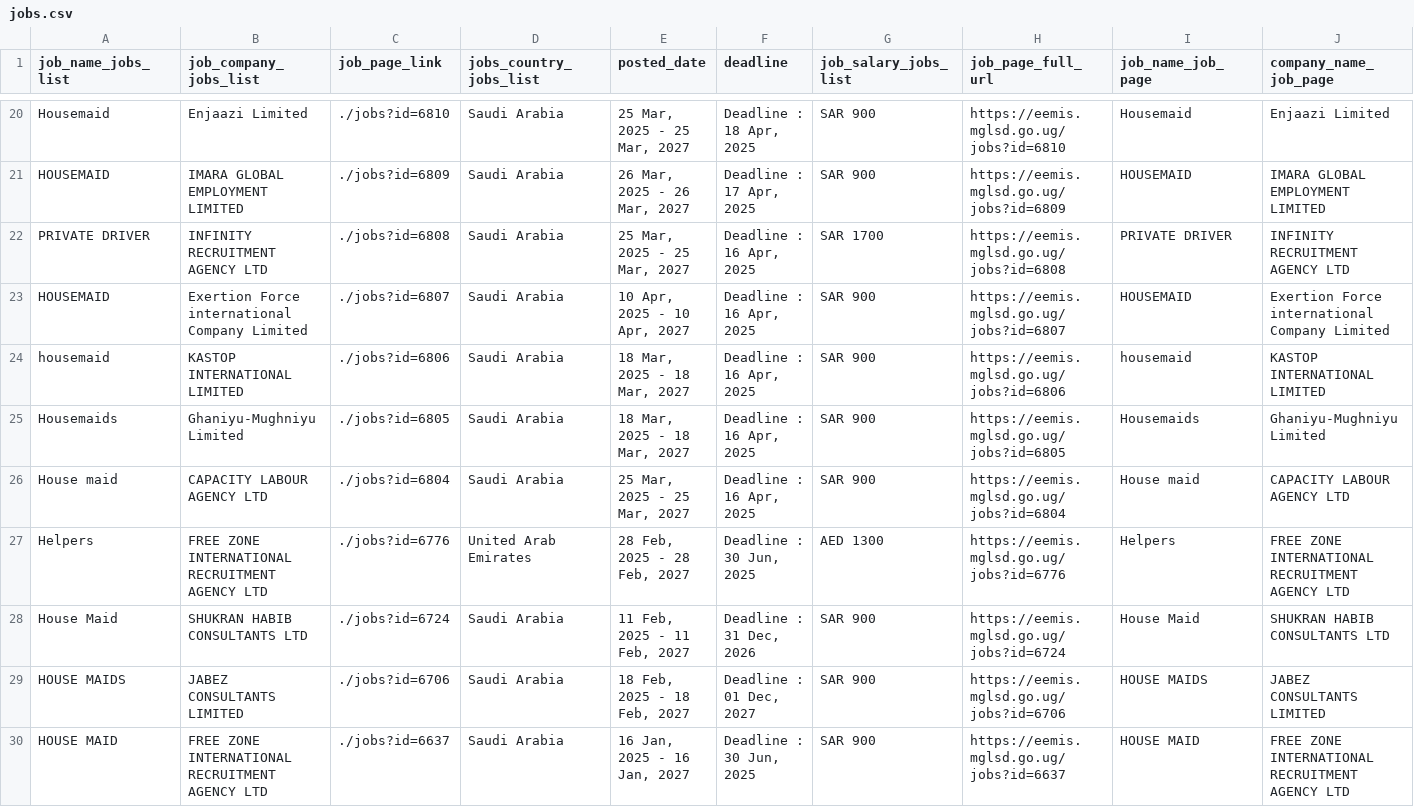
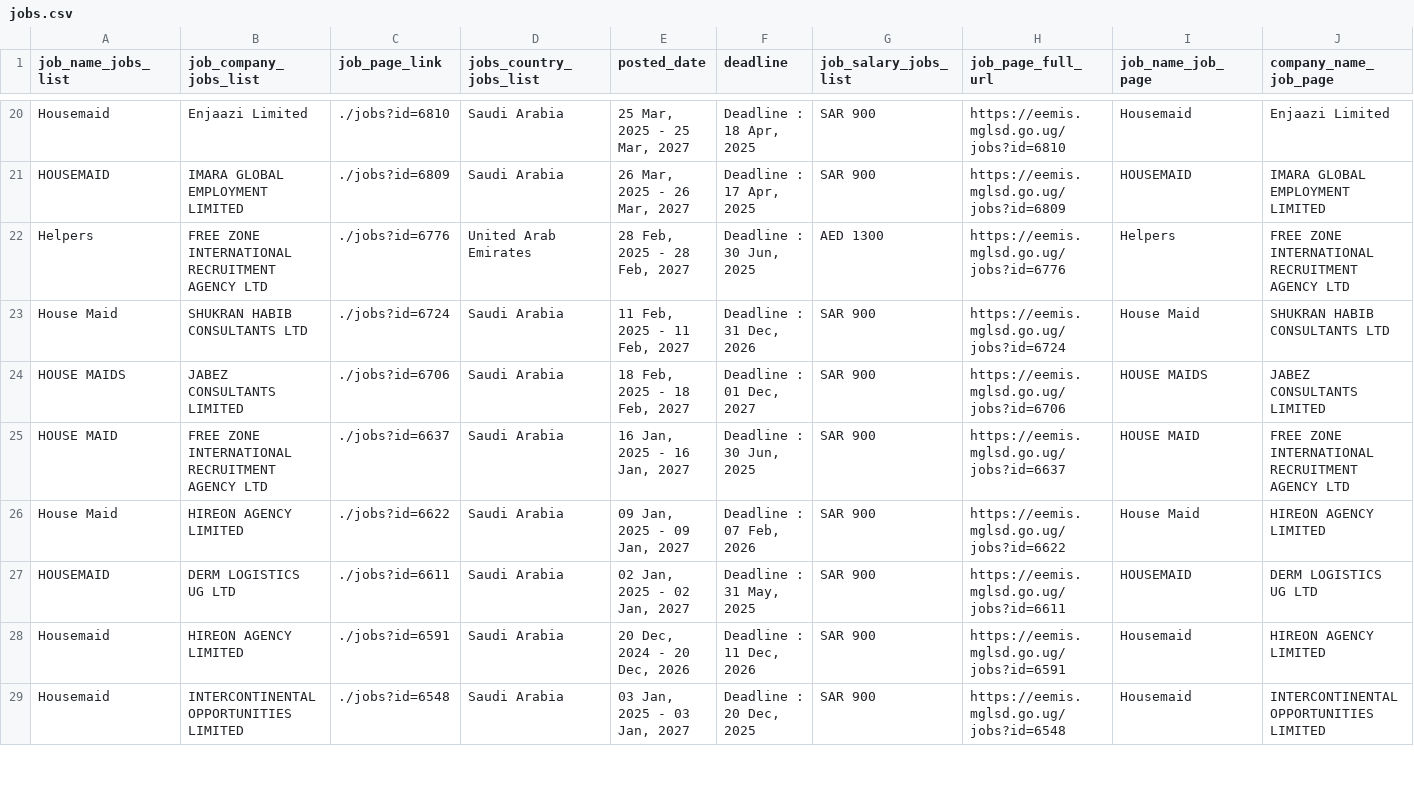
Before and after one commit to annikamcginnis/uganda-migrant-jobs-middleeast, a CSV file: jobs.csv, drawn as a sheet; only a part is shown, gaps mark what is left out; the shorter side is filled out with more unchanged rows; rows hold the shown columns only; the diff names each change by its address in the sheet, - before the commit and + after, or states it on an @@ line.

```diff
--- a/jobs.csv
+++ b/jobs.csv
-row 22: PRIVATE DRIVER | INFINITY RECRUITMENT AGENCY LTD | ./jobs?id=6808 | Saudi Arabia | 25 Mar, 2025 - 25 Mar, 2027 | Deadline : 16 Apr, 2025 | SAR 1700 | https://eemis.mglsd.go.ug/jobs?id=6808 | PRIVATE DRIVER | INFINITY RECRUITMENT AGENCY LTD
-row 23: HOUSEMAID | Exertion Force international Company Limited | ./jobs?id=6807 | Saudi Arabia | 10 Apr, 2025 - 10 Apr, 2027 | Deadline : 16 Apr, 2025 | SAR 900 | https://eemis.mglsd.go.ug/jobs?id=6807 | HOUSEMAID | Exertion Force international Company Limited
-row 24: housemaid | KASTOP INTERNATIONAL LIMITED | ./jobs?id=6806 | Saudi Arabia | 18 Mar, 2025 - 18 Mar, 2027 | Deadline : 16 Apr, 2025 | SAR 900 | https://eemis.mglsd.go.ug/jobs?id=6806 | housemaid | KASTOP INTERNATIONAL LIMITED
-row 25: Housemaids | Ghaniyu-Mughniyu Limited | ./jobs?id=6805 | Saudi Arabia | 18 Mar, 2025 - 18 Mar, 2027 | Deadline : 16 Apr, 2025 | SAR 900 | https://eemis.mglsd.go.ug/jobs?id=6805 | Housemaids | Ghaniyu-Mughniyu Limited
-row 26: House maid | CAPACITY LABOUR AGENCY LTD | ./jobs?id=6804 | Saudi Arabia | 25 Mar, 2025 - 25 Mar, 2027 | Deadline : 16 Apr, 2025 | SAR 900 | https://eemis.mglsd.go.ug/jobs?id=6804 | House maid | CAPACITY LABOUR AGENCY LTD
```
Also changed, not shown: cleaned_cleaned_data_eemis.csv, cleaned_data_eemis.csv, 6 other files.
